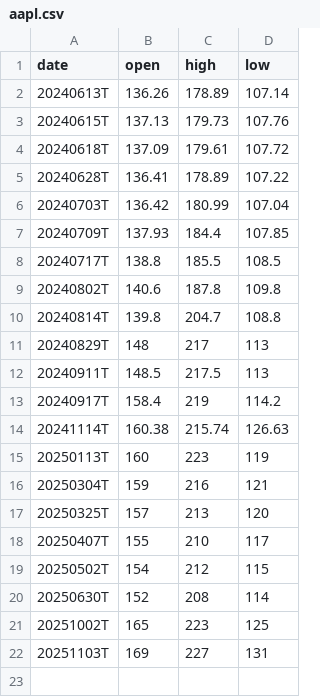
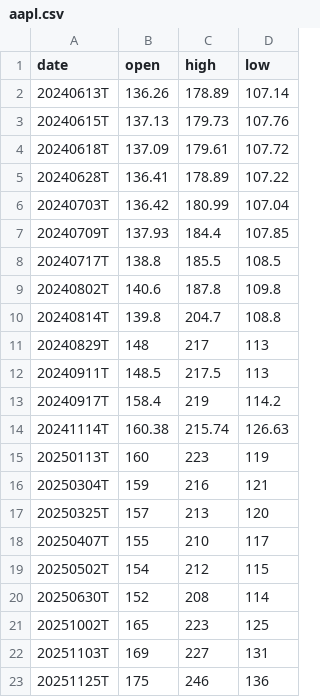
Before and after one commit to alessiofx/ml-iv, a CSV file: data/aapl.csv, drawn as a sheet.

Commit message:
Update aapl.csv

```diff
--- a/data/aapl.csv
+++ b/data/aapl.csv
@@ -22 +22,2 @@ date,open,high,low
 20251103T,169,227,131
+20251125T,175,246,136
```
